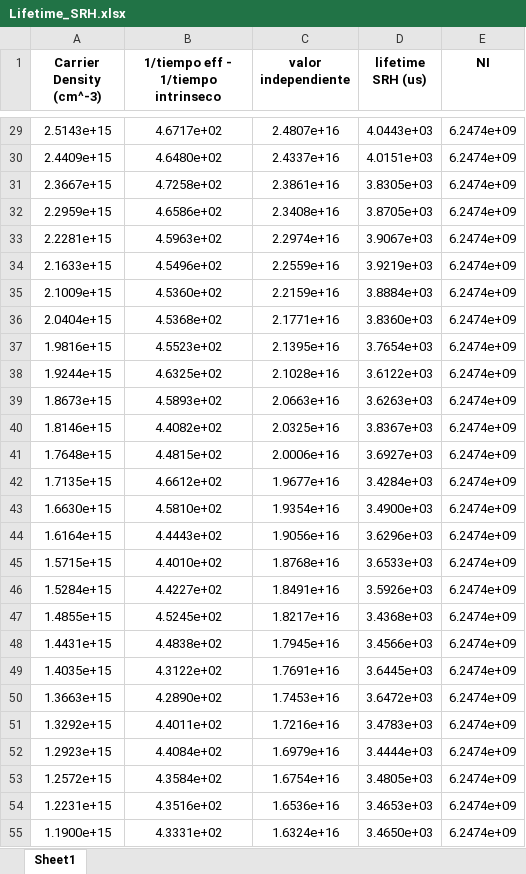
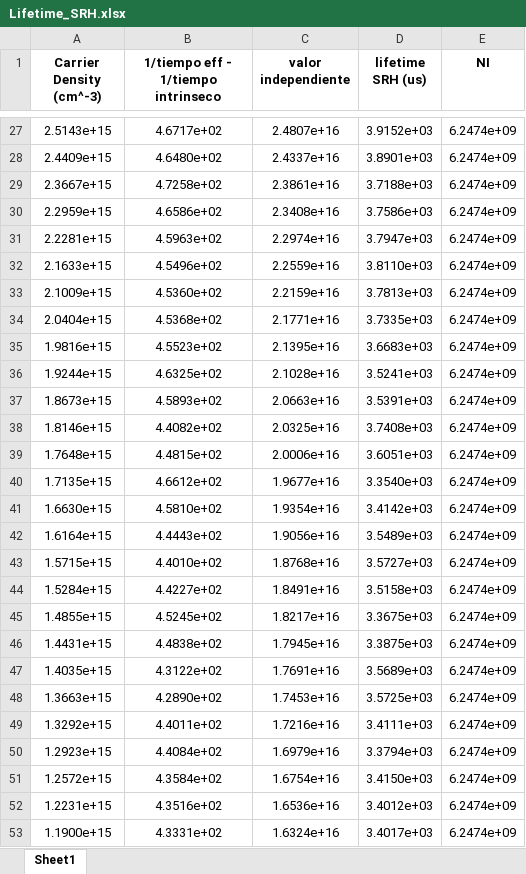
Before and after one commit to j3321/TFG2024, an Excel workbook: Lifetime_SRH.xlsx, sheet Sheet1, drawn as a sheet; only a part is shown, gaps mark what is left out; values as stored, in another font and other column widths than the file's, no borders; addresses are those after the commit; the diff covers the shown part only; the diff names each change by its address in the sheet, - before the commit and + after, or states it on an @@ line.

```diff
--- a/Lifetime_SRH.xlsx (sheet Sheet1)
+++ b/Lifetime_SRH.xlsx (sheet Sheet1)
-D27 (lifetime SRH (us)): 4.0443e+03
+D27 (lifetime SRH (us)): 3.9152e+03
-D28 (lifetime SRH (us)): 4.0151e+03
+D28 (lifetime SRH (us)): 3.8901e+03
-D29 (lifetime SRH (us)): 3.8305e+03
+D29 (lifetime SRH (us)): 3.7188e+03
-D30 (lifetime SRH (us)): 3.8705e+03
+D30 (lifetime SRH (us)): 3.7586e+03
-D31 (lifetime SRH (us)): 3.9067e+03
+D31 (lifetime SRH (us)): 3.7947e+03
-D32 (lifetime SRH (us)): 3.9219e+03
+D32 (lifetime SRH (us)): 3.8110e+03
-D33 (lifetime SRH (us)): 3.8884e+03
+D33 (lifetime SRH (us)): 3.7813e+03
-D34 (lifetime SRH (us)): 3.8360e+03
+D34 (lifetime SRH (us)): 3.7335e+03
-D35 (lifetime SRH (us)): 3.7654e+03
+D35 (lifetime SRH (us)): 3.6683e+03
-D36 (lifetime SRH (us)): 3.6122e+03
+D36 (lifetime SRH (us)): 3.5241e+03
-D37 (lifetime SRH (us)): 3.6263e+03
+D37 (lifetime SRH (us)): 3.5391e+03
-D38 (lifetime SRH (us)): 3.8367e+03
+D38 (lifetime SRH (us)): 3.7408e+03
-D39 (lifetime SRH (us)): 3.6927e+03
+D39 (lifetime SRH (us)): 3.6051e+03
-D40 (lifetime SRH (us)): 3.4284e+03
+D40 (lifetime SRH (us)): 3.3540e+03
-D41 (lifetime SRH (us)): 3.4900e+03
+D41 (lifetime SRH (us)): 3.4142e+03
-D42 (lifetime SRH (us)): 3.6296e+03
+D42 (lifetime SRH (us)): 3.5489e+03
-D43 (lifetime SRH (us)): 3.6533e+03
+D43 (lifetime SRH (us)): 3.5727e+03
-D44 (lifetime SRH (us)): 3.5926e+03
+D44 (lifetime SRH (us)): 3.5158e+03
-D45 (lifetime SRH (us)): 3.4368e+03
+D45 (lifetime SRH (us)): 3.3675e+03
-D46 (lifetime SRH (us)): 3.4566e+03
+D46 (lifetime SRH (us)): 3.3875e+03
-D47 (lifetime SRH (us)): 3.6445e+03
+D47 (lifetime SRH (us)): 3.5689e+03
-D48 (lifetime SRH (us)): 3.6472e+03
+D48 (lifetime SRH (us)): 3.5725e+03
-D49 (lifetime SRH (us)): 3.4783e+03
+D49 (lifetime SRH (us)): 3.4111e+03
-D50 (lifetime SRH (us)): 3.4444e+03
+D50 (lifetime SRH (us)): 3.3794e+03
-D51 (lifetime SRH (us)): 3.4805e+03
+D51 (lifetime SRH (us)): 3.4150e+03
-D52 (lifetime SRH (us)): 3.4653e+03
+D52 (lifetime SRH (us)): 3.4012e+03
-D53 (lifetime SRH (us)): 3.4650e+03
+D53 (lifetime SRH (us)): 3.4017e+03
```
Also changed, not shown: 22 added rows, 2 removed rows and 136 edited cells elsewhere in this sheet, J0es.xlsx, Lifetime_All_Modes.xlsx, 12 other files.
